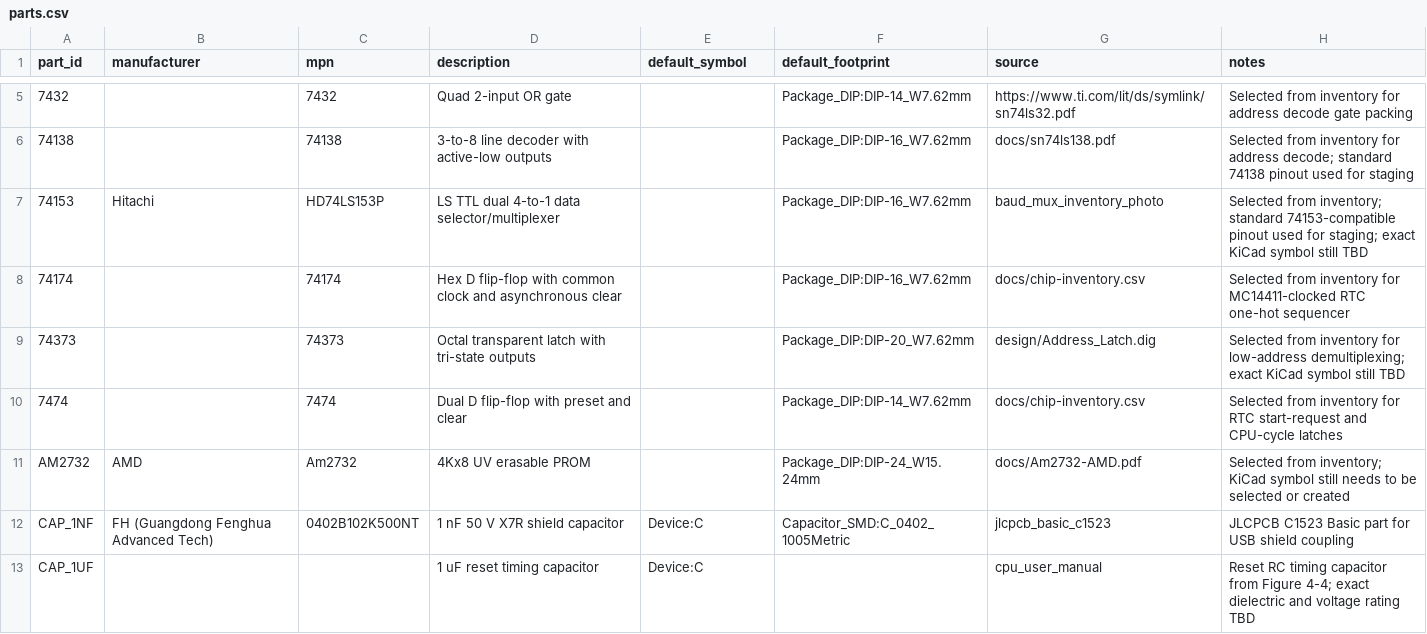
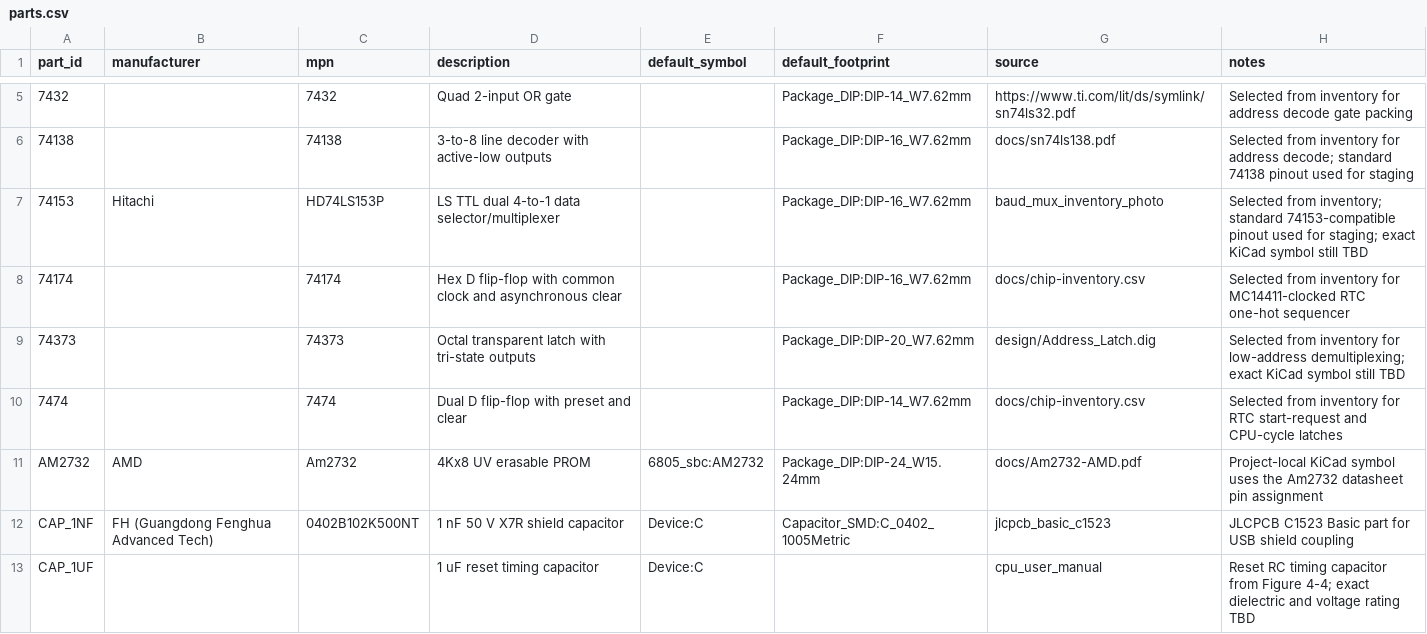
Before and after one commit to LegalizeAdulthood/6805_SBC, a CSV file: design/netlist/parts.csv, drawn as a sheet; only a part is shown, gaps mark what is left out.

```diff
--- a/design/netlist/parts.csv
+++ b/design/netlist/parts.csv
@@ -10,3 +10,3 @@ part_id,manufacturer,mpn,description,default_symbol,default_footprint,source,not
 7474,,7474,Dual D flip-flop with preset and clear,,Package_DIP:DIP-14_W7.62mm,docs/chip-inventory.csv,Selected from inventory for RTC start-request and CPU-cycle latches
-AM2732,AMD,Am2732,4Kx8 UV erasable PROM,,Package_DIP:DIP-24_W15.24mm,docs/Am2732-AMD.pdf,Selected from inventory; KiCad symbol still needs to be selected or created
+AM2732,AMD,Am2732,4Kx8 UV erasable PROM,6805_sbc:AM2732,Package_DIP:DIP-24_W15.24mm,docs/Am2732-AMD.pdf,Project-local KiCad symbol uses the Am2732 datasheet pin assignment
 CAP_1NF,FH (Guangdong Fenghua Advanced Tech),0402B102K500NT,1 nF 50 V X7R shield capacitor,Device:C,Capacitor_SMD:C_0402_1005Metric,jlcpcb_basic_c1523,JLCPCB C1523 Basic part for USB shield coupling
```
Also changed, not shown: design/netlist/connections.csv, design/netlist/pins.csv, 2 other files.
